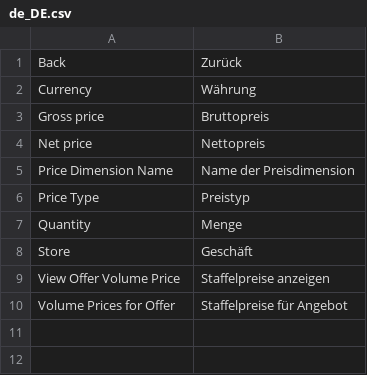
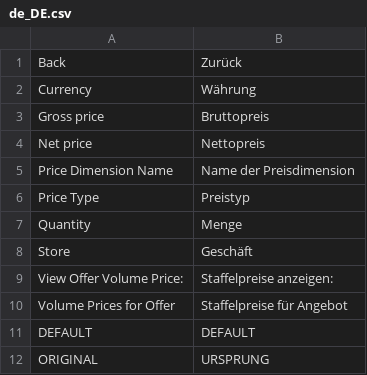
Before and after one commit to spryker/price-product-offer-volume-gui, a CSV file: data/translation/Zed/de_DE.csv, drawn as a sheet.

Commit message:
SUPESC-313 Fixed the volume prices for different price types in Glue. (#8185)
SUPESC-313 Fixed the volume prices for different price types in Glue.

```diff
--- a/data/translation/Zed/de_DE.csv
+++ b/data/translation/Zed/de_DE.csv
@@ -8,3 +8,5 @@ Quantity,Menge
 Store,Geschäft
-"View Offer Volume Price","Staffelpreise anzeigen"
+"View Offer Volume Price:","Staffelpreise anzeigen:"
 "Volume Prices for Offer","Staffelpreise für Angebot"
+DEFAULT,DEFAULT
+ORIGINAL,URSPRUNG
```
Also changed, not shown: data/translation/Zed/en_US.csv, 7 other files.
